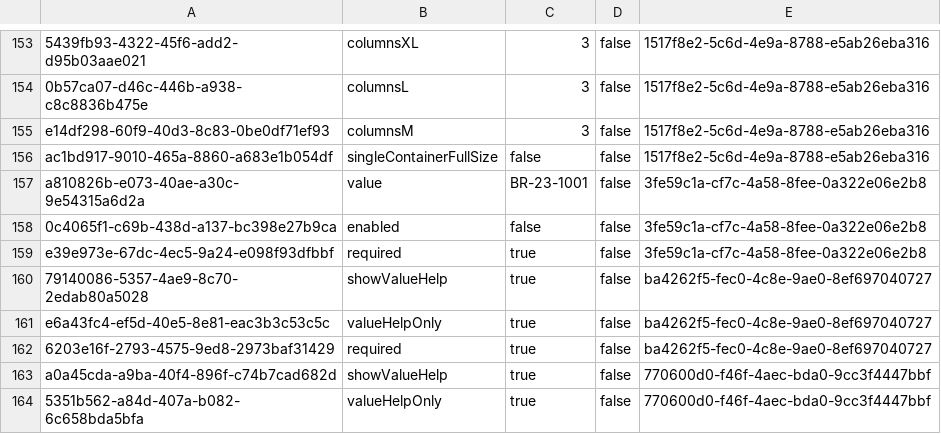
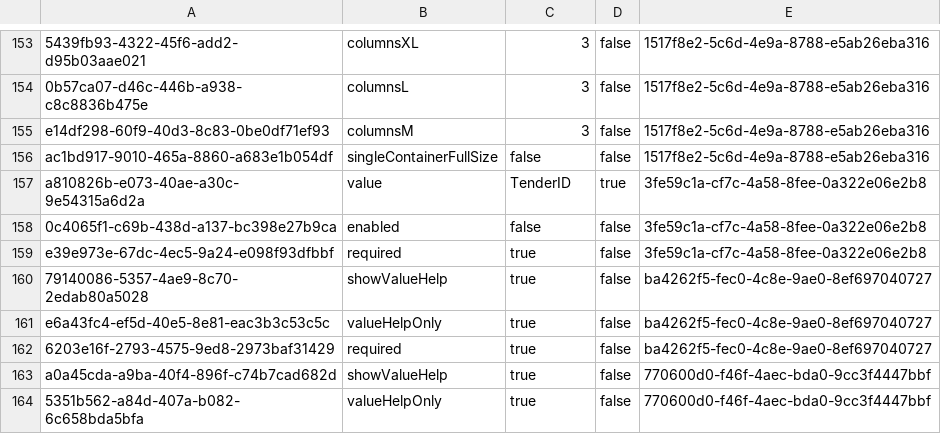
Before and after one commit to mandar-velankar/FAST_UI_TEMPLATES, a CSV file: db/data/com.bayer.SXTENDER.templates-Properties.csv, drawn as a sheet; only a part is shown, gaps mark what is left out.

Commit message:
Creating a new tender - Binding data

```diff
--- a/db/data/com.bayer.SXTENDER.templates-Properties.csv
+++ b/db/data/com.bayer.SXTENDER.templates-Properties.csv
@@ -156,3 +156,3 @@ e14df298-60f9-40d3-8c83-0be0df71ef93;columnsM;3;false;1517f8e2-5c6d-4e9a-8788-e5
 ac1bd917-9010-465a-8860-a683e1b054df;singleContainerFullSize;false;false;1517f8e2-5c6d-4e9a-8788-e5ab26eba316
-a810826b-e073-40ae-a30c-9e54315a6d2a;value;BR-23-1001;false;3fe59c1a-cf7c-4a58-8fee-0a322e06e2b8
+a810826b-e073-40ae-a30c-9e54315a6d2a;value;TenderID;true;3fe59c1a-cf7c-4a58-8fee-0a322e06e2b8
 0c4065f1-c69b-438d-a137-bc398e27b9ca;enabled;false;false;3fe59c1a-cf7c-4a58-8fee-0a322e06e2b8
```
